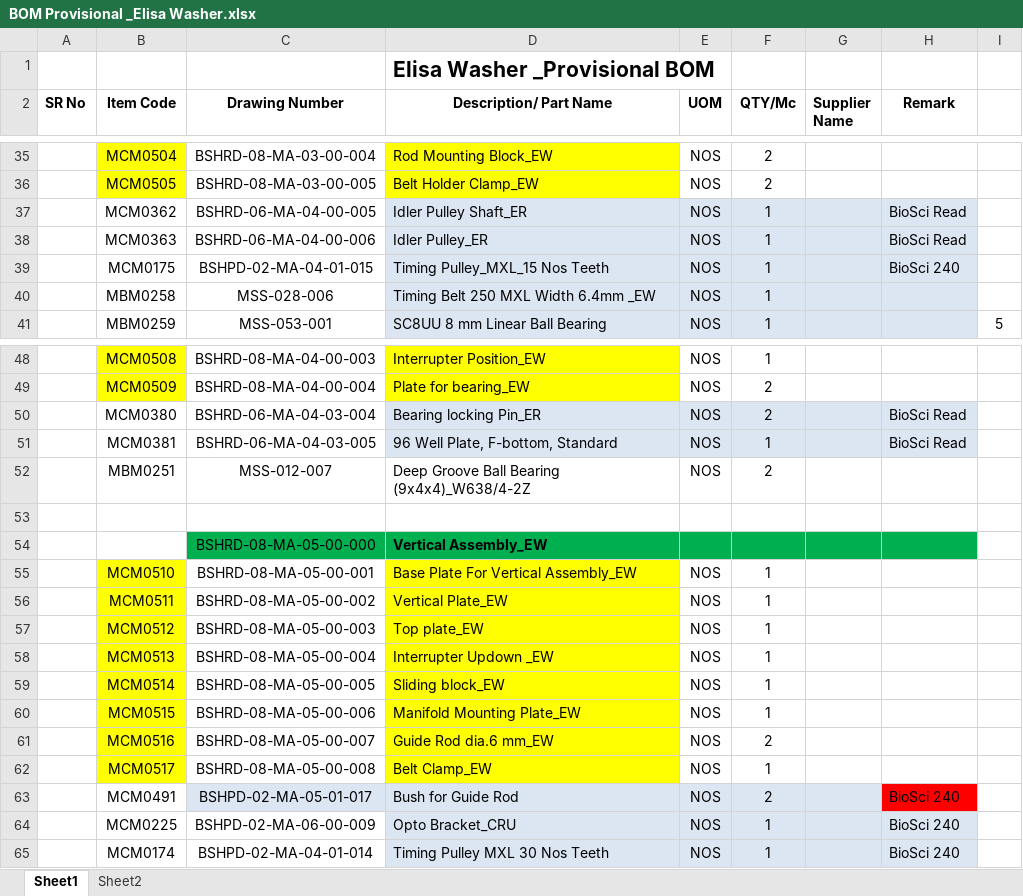
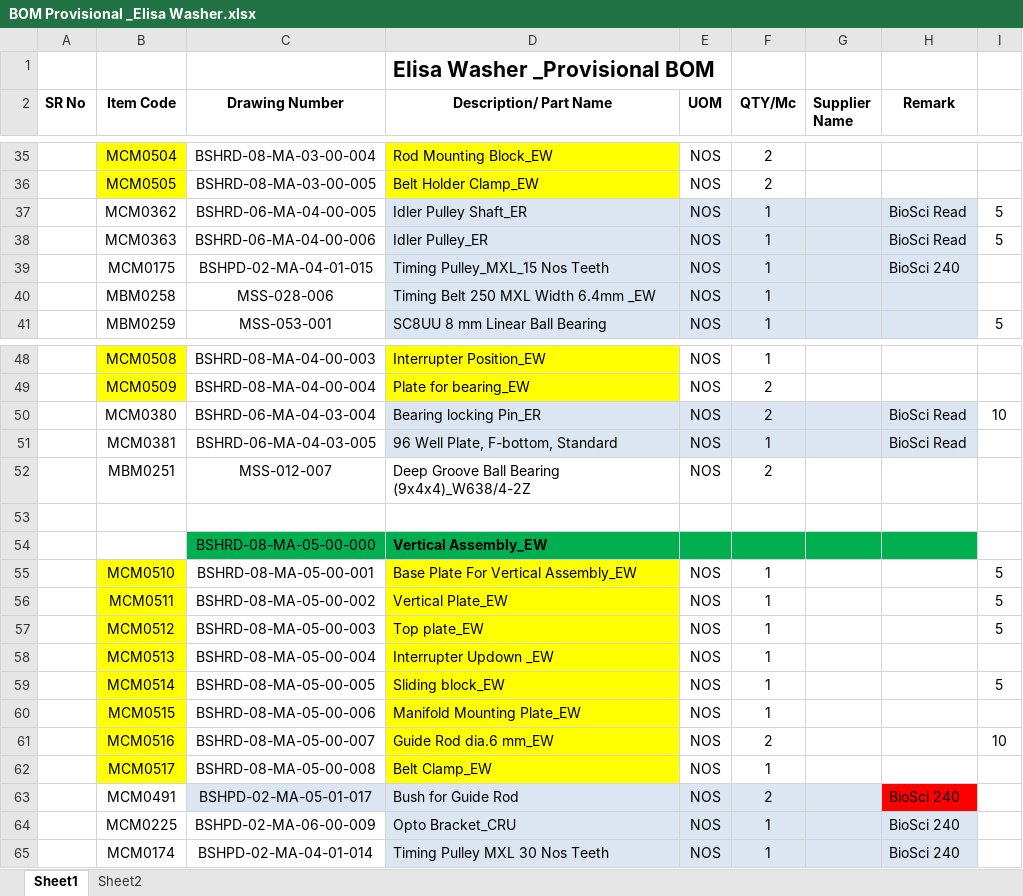
Before and after one commit to Rohidas1974/BioAmalDocument, an Excel workbook: BOM Provisional _Elisa Washer.xlsx, sheet Sheet1, drawn as a sheet; only a part is shown, gaps mark what is left out; values as stored, in another font and other column widths than the file's, no borders; conditional formats not drawn; the diff names each change by its address in the sheet, - before the commit and + after, or states it on an @@ line.

```diff
--- a/BOM Provisional _Elisa Washer.xlsx (sheet Sheet1)
+++ b/BOM Provisional _Elisa Washer.xlsx (sheet Sheet1)
-I37:I38: (empty)
+I37:I38: 5
-I50: (empty)
+I50: 10
-I55:I57: (empty)
+I55:I57: 5
-I59: (empty)
+I59: 5
-I61: (empty)
+I61: 10
```
Also changed, not shown: Material Inward_Outward Register 2026.xlsx, 1 other file.
